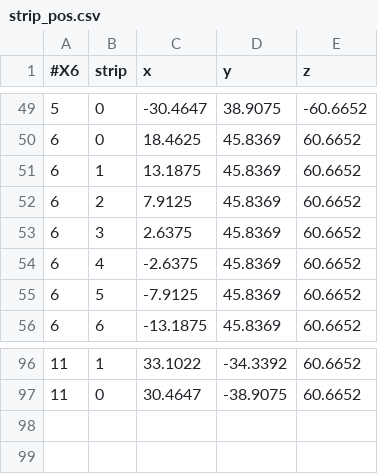
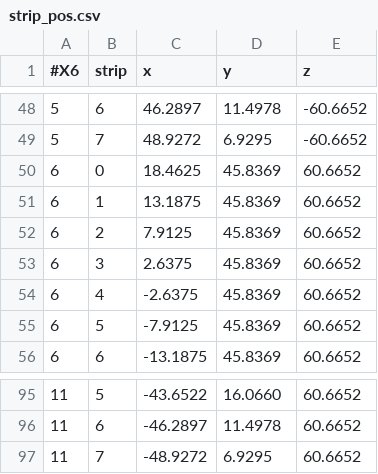
Before and after one commit to ShortLJ/NKFADC_Unpacker2, a CSV file: config/Position_Gen/KO_25_07/strip_pos.csv, drawn as a sheet; only a part is shown, gaps mark what is left out; the diff covers the shown part only.

```diff
--- a/config/Position_Gen/KO_25_07/strip_pos.csv
+++ b/config/Position_Gen/KO_25_07/strip_pos.csv
@@ -49,2 +48,3 @@
-5,0,-30.4647,38.9075,-60.6652
+5,6,46.2897,11.4978,-60.6652
+5,7,48.9272,6.9295,-60.6652
 6,0,18.4625,45.8369,60.6652
@@ -96,2 +95,3 @@
-11,1,33.1022,-34.3392,60.6652
-11,0,30.4647,-38.9075,60.6652
+11,5,-43.6522,16.0660,60.6652
+11,6,-46.2897,11.4978,60.6652
+11,7,-48.9272,6.9295,60.6652
```
Also changed, not shown: 2 removed rows and 126 edited cells elsewhere in this file, config/Position_Gen/KO_25_01/seg_pos.csv, config/Position_Gen/KO_25_01/strip_pos.csv, 8 other files.
